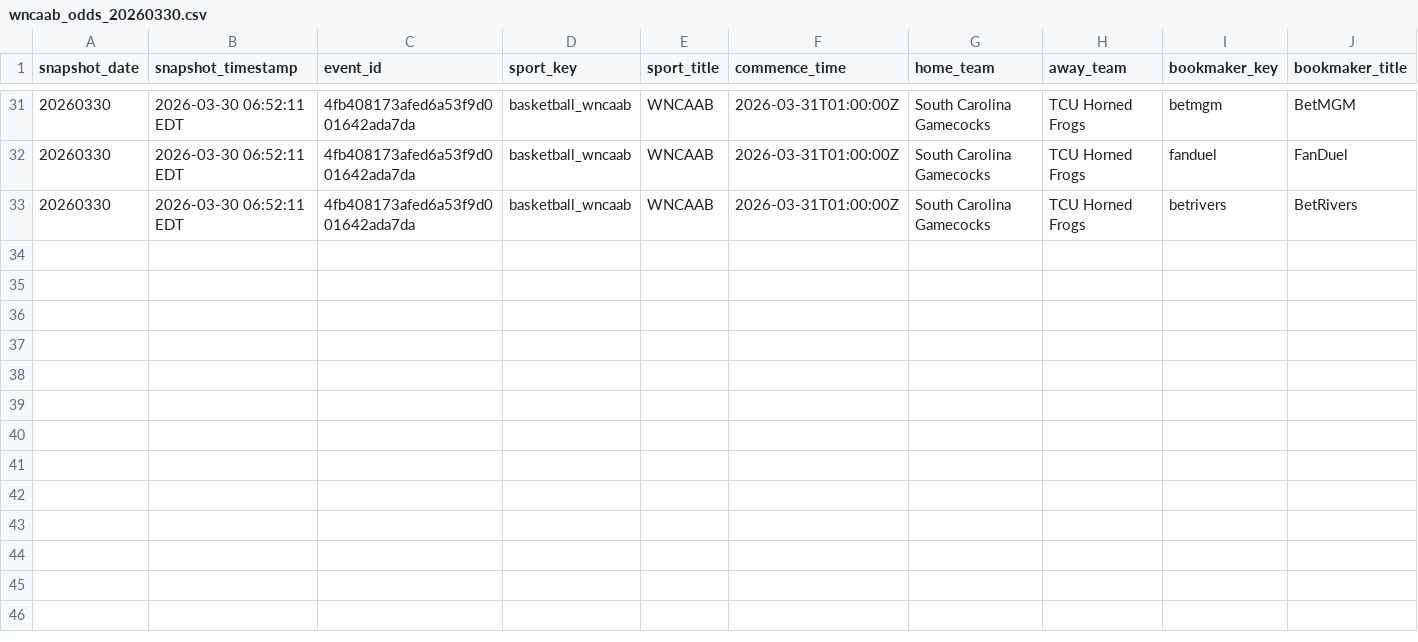
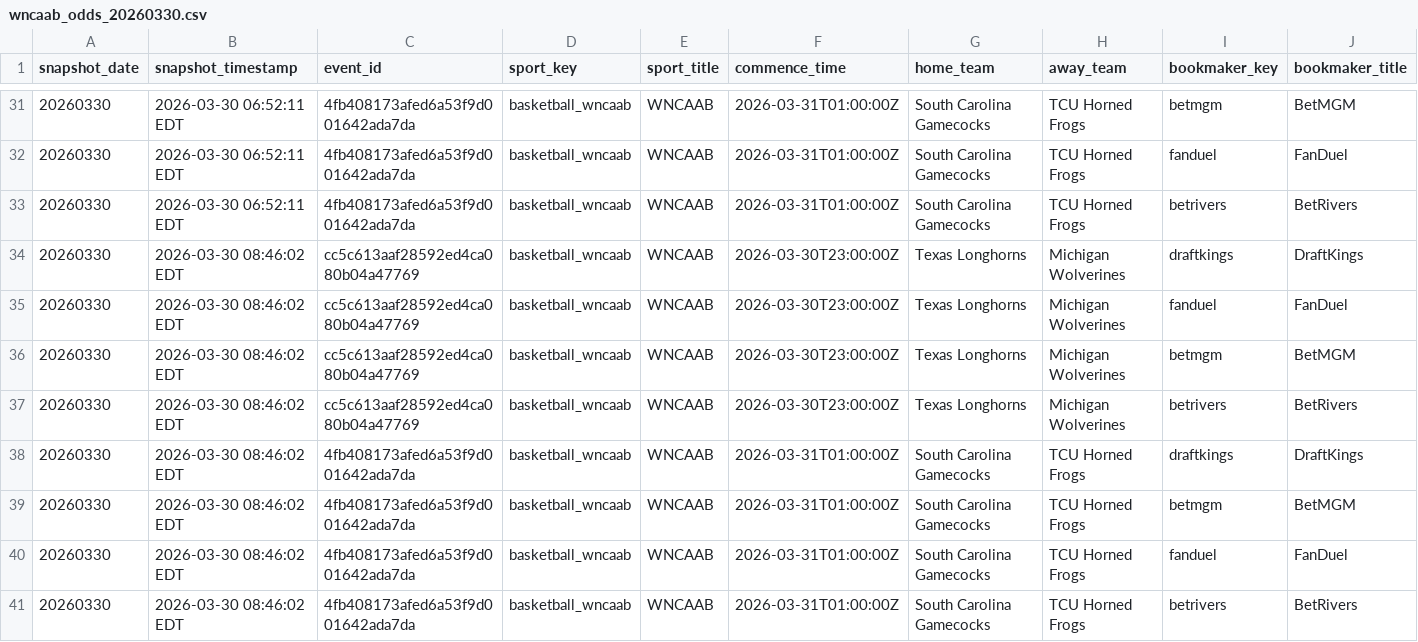
Before and after one commit to hpyhyacinth/nicar26-github-actions, a CSV file: data/wncaab_odds_20260330.csv, drawn as a sheet; only a part is shown, gaps mark what is left out; rows hold the shown columns only; the diff names each change by its address in the sheet, - before the commit and + after, or states it on an @@ line.

```diff
--- a/data/wncaab_odds_20260330.csv
+++ b/data/wncaab_odds_20260330.csv
+row 34: 20260330 | 2026-03-30 08:46:02 EDT | cc5c613aaf28592ed4ca080b04a47769 | basketball_wncaab | WNCAAB | 2026-03-30T23:00:00Z | Texas Longhorns | Michigan Wolverines | draftkings | DraftKings
+row 35: 20260330 | 2026-03-30 08:46:02 EDT | cc5c613aaf28592ed4ca080b04a47769 | basketball_wncaab | WNCAAB | 2026-03-30T23:00:00Z | Texas Longhorns | Michigan Wolverines | fanduel | FanDuel
+row 36: 20260330 | 2026-03-30 08:46:02 EDT | cc5c613aaf28592ed4ca080b04a47769 | basketball_wncaab | WNCAAB | 2026-03-30T23:00:00Z | Texas Longhorns | Michigan Wolverines | betmgm | BetMGM
+row 37: 20260330 | 2026-03-30 08:46:02 EDT | cc5c613aaf28592ed4ca080b04a47769 | basketball_wncaab | WNCAAB | 2026-03-30T23:00:00Z | Texas Longhorns | Michigan Wolverines | betrivers | BetRivers
+row 38: 20260330 | 2026-03-30 08:46:02 EDT | 4fb408173afed6a53f9d001642ada7da | basketball_wncaab | WNCAAB | 2026-03-31T01:00:00Z | South Carolina Gamecocks | TCU Horned Frogs | draftkings | DraftKings
+row 39: 20260330 | 2026-03-30 08:46:02 EDT | 4fb408173afed6a53f9d001642ada7da | basketball_wncaab | WNCAAB | 2026-03-31T01:00:00Z | South Carolina Gamecocks | TCU Horned Frogs | betmgm | BetMGM
+row 40: 20260330 | 2026-03-30 08:46:02 EDT | 4fb408173afed6a53f9d001642ada7da | basketball_wncaab | WNCAAB | 2026-03-31T01:00:00Z | South Carolina Gamecocks | TCU Horned Frogs | fanduel | FanDuel
+row 41: 20260330 | 2026-03-30 08:46:02 EDT | 4fb408173afed6a53f9d001642ada7da | basketball_wncaab | WNCAAB | 2026-03-31T01:00:00Z | South Carolina Gamecocks | TCU Horned Frogs | betrivers | BetRivers
```
Also changed, not shown: 1 other file.
